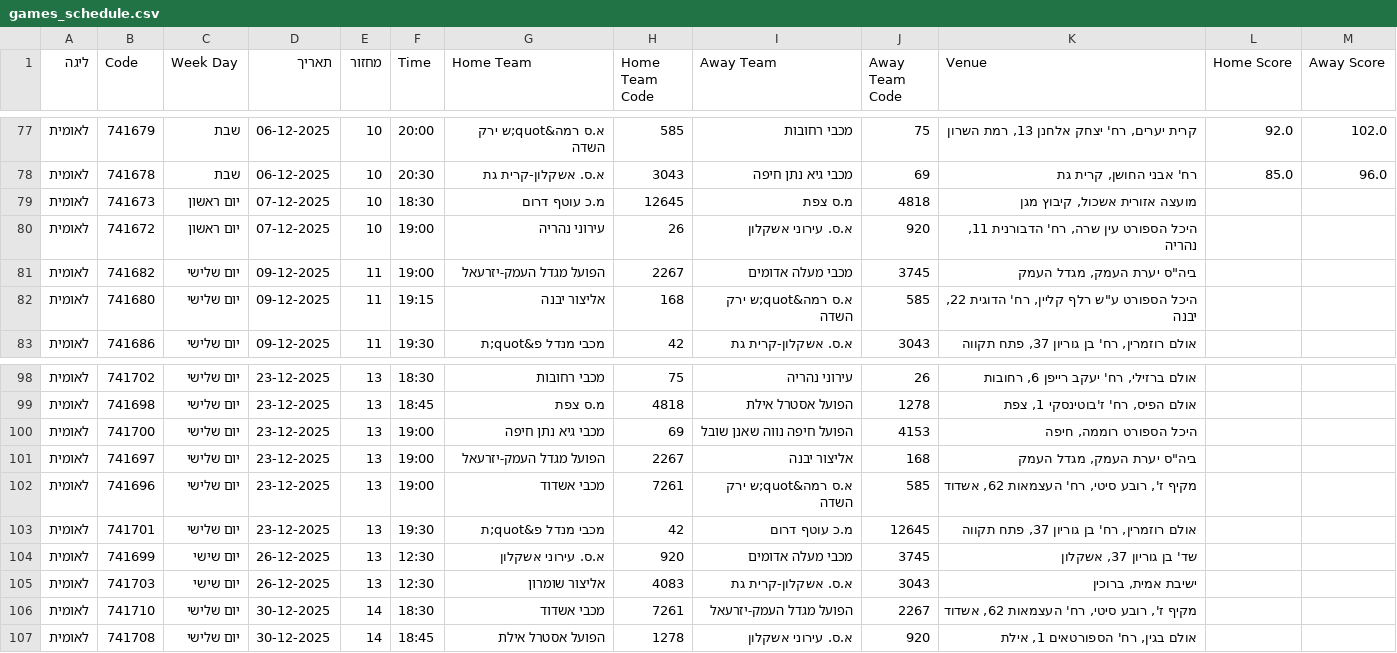
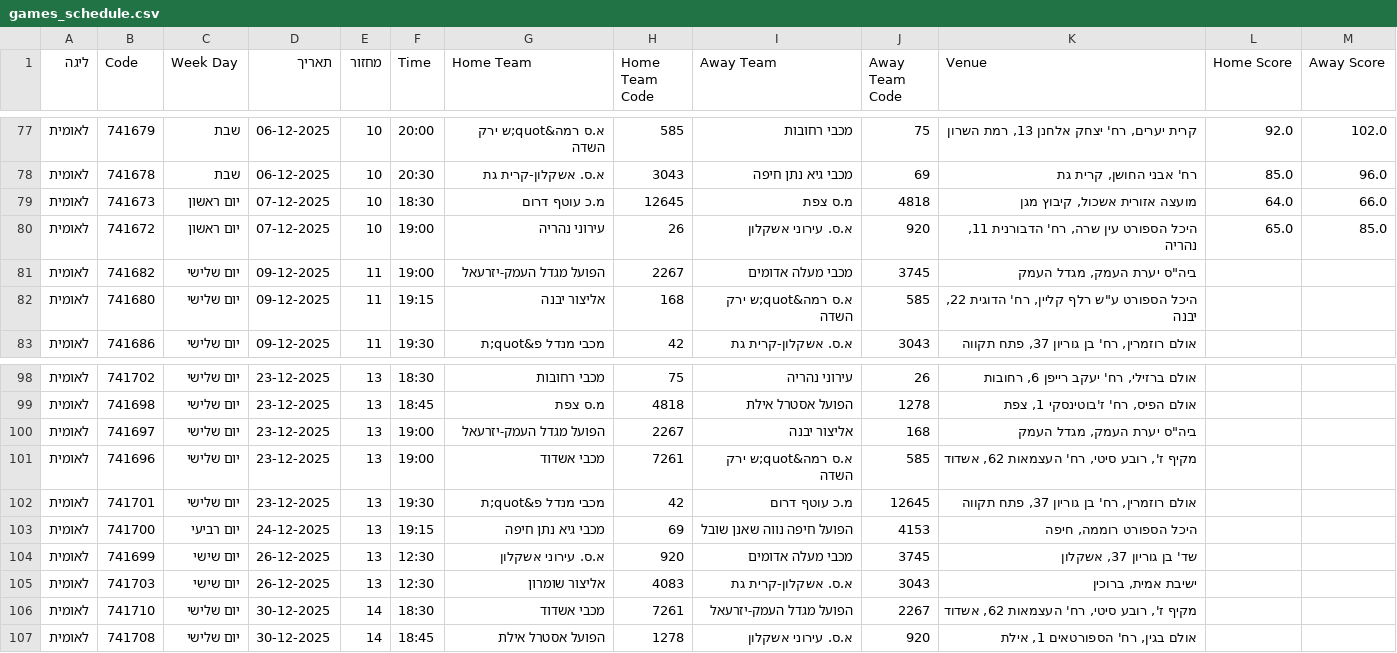
Before and after one commit to navonn3/leumit_db, a CSV file: data/leumit/leumit_games/games_schedule.csv, drawn as a sheet; only a part is shown, gaps mark what is left out.

```diff
--- a/data/leumit/leumit_games/games_schedule.csv
+++ b/data/leumit/leumit_games/games_schedule.csv
@@ -78,4 +78,4 @@
 לאומית,741678,שבת,06-12-2025,10,20:30,א.ס. אשקלון-קרית גת,3043,מכבי גיא נתן חיפה,69,"רח' אבני החושן, קרית גת",85.0,96.0
-לאומית,741673,יום ראשון,07-12-2025,10,18:30,מ.כ עוטף דרום,12645,מ.ס צפת,4818,"מועצה אזורית אשכול, קיבוץ מגן",,
-לאומית,741672,יום ראשון,07-12-2025,10,19:00,עירוני נהריה,26,א.ס. עירוני אשקלון,920,"היכל הספורט עין שרה, רח' הדבורנית 11, נהריה",,
+לאומית,741673,יום ראשון,07-12-2025,10,18:30,מ.כ עוטף דרום,12645,מ.ס צפת,4818,"מועצה אזורית אשכול, קיבוץ מגן",64.0,66.0
+לאומית,741672,יום ראשון,07-12-2025,10,19:00,עירוני נהריה,26,א.ס. עירוני אשקלון,920,"היכל הספורט עין שרה, רח' הדבורנית 11, נהריה",65.0,85.0
 לאומית,741682,יום שלישי,09-12-2025,11,19:00,הפועל מגדל העמק-יזרעאל,2267,מכבי מעלה אדומים,3745,"ביה""ס יערת העמק, מגדל העמק",,
@@ -99,3 +99,2 @@
 לאומית,741698,יום שלישי,23-12-2025,13,18:45,מ.ס צפת,4818,הפועל אסטרל אילת,1278,"אולם הפיס, רח' ז'בוטינסקי 1, צפת",,
-לאומית,741700,יום שלישי,23-12-2025,13,19:00,מכבי גיא נתן חיפה,69,הפועל חיפה נווה שאנן שובל,4153,"היכל הספורט רוממה, חיפה",,
 לאומית,741697,יום שלישי,23-12-2025,13,19:00,הפועל מגדל העמק-יזרעאל,2267,אליצור יבנה,168,"ביה""ס יערת העמק, מגדל העמק",,
@@ -103,2 +102,3 @@
 לאומית,741701,יום שלישי,23-12-2025,13,19:30,מכבי מנדל פ&quot;ת,42,מ.כ עוטף דרום,12645,"אולם רוזמרין, רח' בן גוריון 37, פתח תקווה",,
+לאומית,741700,יום רביעי,24-12-2025,13,19:15,מכבי גיא נתן חיפה,69,הפועל חיפה נווה שאנן שובל,4153,"היכל הספורט רוממה, חיפה",,
 לאומית,741699,יום שישי,26-12-2025,13,12:30,א.ס. עירוני אשקלון,920,מכבי מעלה אדומים,3745,"שד' בן גוריון 37, אשקלון",,
```
Also changed, not shown: data/leumit/leumit_games/game_quarters.csv, data/leumit/leumit_games/game_team_stats.csv, 7 other files.
